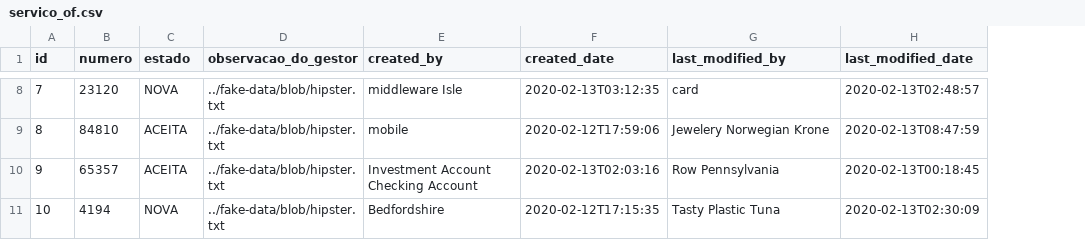
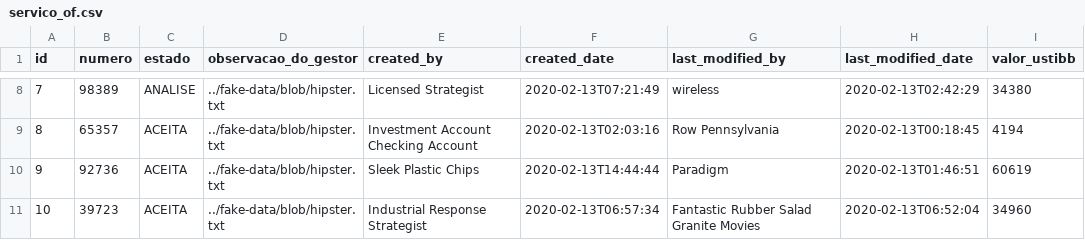
Before and after one commit to Alberto-Monteiro/ofmanager, a CSV file: src/main/resources/config/liquibase/fake-data/servico_of.csv, drawn as a sheet; only a part is shown, gaps mark what is left out; the diff covers the shown part only; the diff names each change by its address in the sheet, - before the commit and + after, or states it on an @@ line.

Commit message:
Inclusão do campo valorUstibb

```diff
--- a/src/main/resources/config/liquibase/fake-data/servico_of.csv
+++ b/src/main/resources/config/liquibase/fake-data/servico_of.csv
+column I (valor_ustibb), rows 8-11: 34380 | 4194 | 60619 | 34960
-B8 (numero): 23120
+B8 (numero): 98389
-C8 (estado): NOVA
+C8 (estado): ANALISE
-E8 (created_by): middleware Isle
+E8 (created_by): Licensed Strategist
-F8 (created_date): 2020-02-13T03:12:35
+F8 (created_date): 2020-02-13T07:21:49
-G8 (last_modified_by): card
+G8 (last_modified_by): wireless
-H8 (last_modified_date): 2020-02-13T02:48:57
+H8 (last_modified_date): 2020-02-13T02:42:29
-B9 (numero): 84810
+B9 (numero): 65357
-E9 (created_by): mobile
+E9 (created_by): Investment Account Checking Account
-F9 (created_date): 2020-02-12T17:59:06
+F9 (created_date): 2020-02-13T02:03:16
-G9 (last_modified_by): Jewelery Norwegian Krone
+G9 (last_modified_by): Row Pennsylvania
-H9 (last_modified_date): 2020-02-13T08:47:59
+H9 (last_modified_date): 2020-02-13T00:18:45
-B10 (numero): 65357
+B10 (numero): 92736
-E10 (created_by): Investment Account Checking Account
+E10 (created_by): Sleek Plastic Chips
-F10 (created_date): 2020-02-13T02:03:16
+F10 (created_date): 2020-02-13T14:44:44
-G10 (last_modified_by): Row Pennsylvania
+G10 (last_modified_by): Paradigm
-H10 (last_modified_date): 2020-02-13T00:18:45
+H10 (last_modified_date): 2020-02-13T01:46:51
-B11 (numero): 4194
+B11 (numero): 39723
-C11 (estado): NOVA
+C11 (estado): ACEITA
-E11 (created_by): Bedfordshire
+E11 (created_by): Industrial Response Strategist
-F11 (created_date): 2020-02-12T17:15:35
+F11 (created_date): 2020-02-13T06:57:34
-G11 (last_modified_by): Tasty Plastic Tuna
+G11 (last_modified_by): Fantastic Rubber Salad Granite Movies
-H11 (last_modified_date): 2020-02-13T02:30:09
+H11 (last_modified_date): 2020-02-13T06:52:04
```
Also changed, not shown: 29 edited cells elsewhere in this file, 22 other files.
